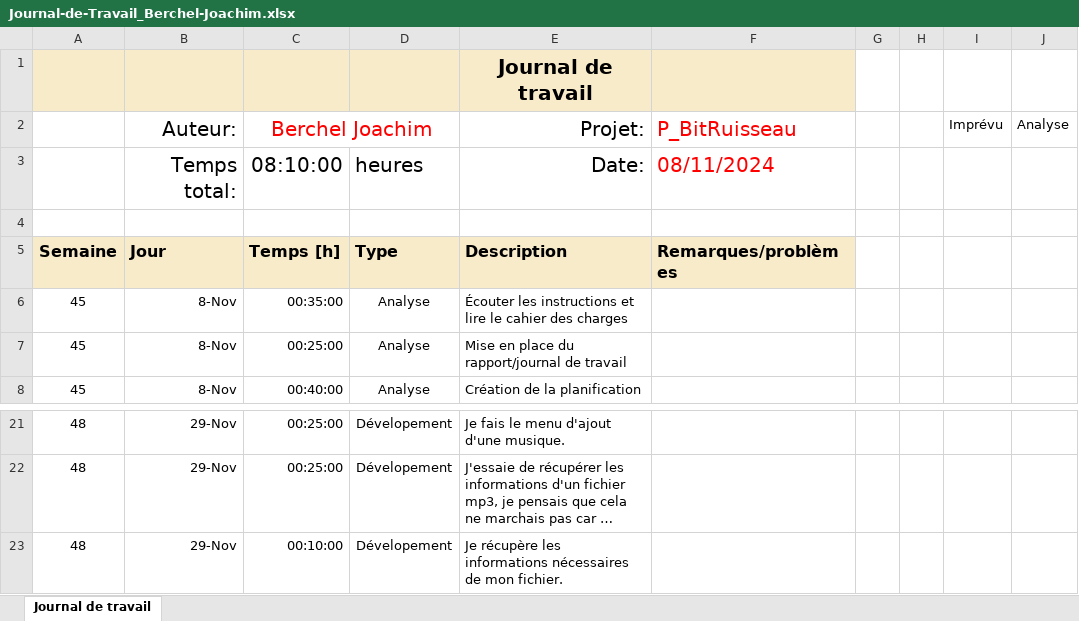
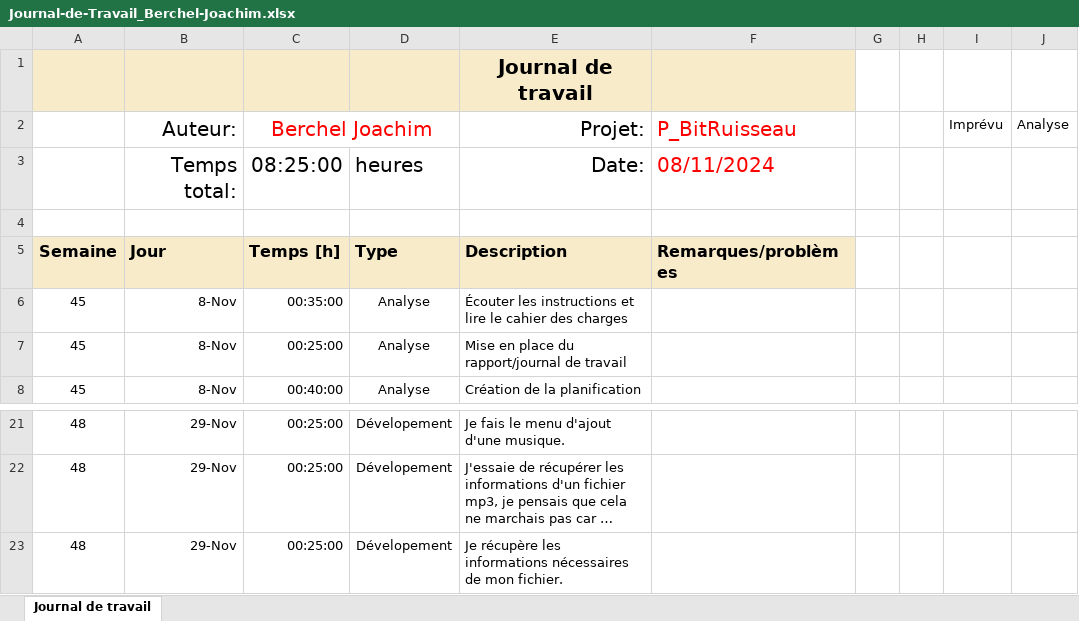
Before and after one commit to joaberch/joachim-BitRuisseau, an Excel workbook: docs/Journal-de-Travail_Berchel-Joachim.xlsx, sheet Journal de travail, drawn as a sheet; only a part is shown, gaps mark what is left out; long unchanged cells end in …; values as stored, in another font and other column widths than the file's, no borders; conditional formats and table styles not drawn; the diff names each change by its address in the sheet, - before the commit and + after, or states it on an @@ line.

Commit message:
chore(work diary): update work diary

```diff
--- a/docs/Journal-de-Travail_Berchel-Joachim.xlsx (sheet Journal de travail)
+++ b/docs/Journal-de-Travail_Berchel-Joachim.xlsx (sheet Journal de travail)
-C3: 08:10:00
+C3: 08:25:00
-C23: 00:10:00
+C23: 00:25:00
```
